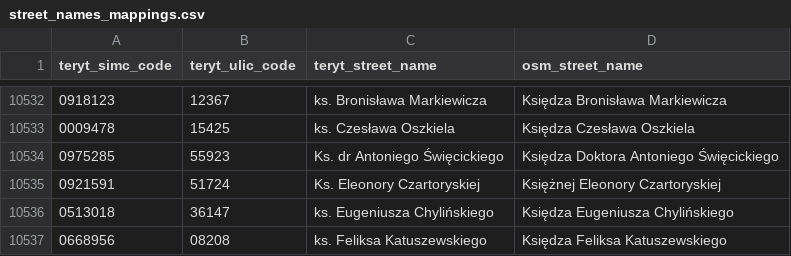
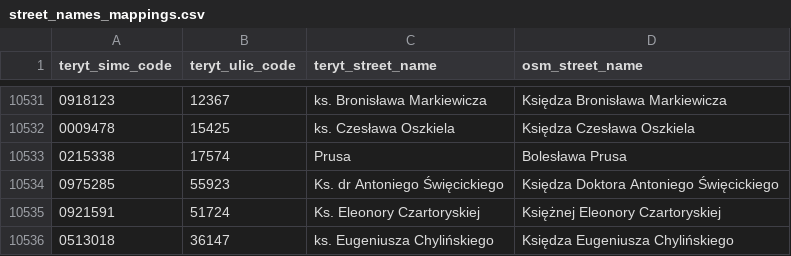
Before and after one commit to openstreetmap-polska/gugik2osm, a CSV file: processing/sql/data/street_names_mappings.csv, drawn as a sheet; only a part is shown, gaps mark what is left out; the shorter side is filled out with more unchanged rows; the diff covers the shown part only.

```diff
--- a/processing/sql/data/street_names_mappings.csv
+++ b/processing/sql/data/street_names_mappings.csv
@@ -10533,2 +10532,3 @@ teryt_simc_code,teryt_ulic_code,teryt_street_name,osm_street_name
 0009478,15425,ks. Czesława Oszkiela,Księdza Czesława Oszkiela
+0215338,17574,Prusa,Bolesława Prusa
 0975285,55923,Ks. dr Antoniego Święcickiego,Księdza Doktora Antoniego Święcickiego
```
Also changed, not shown: 20 added rows and 1 removed row elsewhere in this file, 1 other file.
